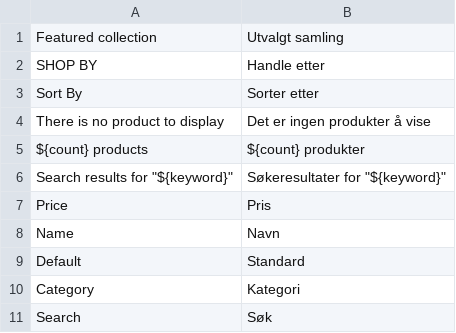
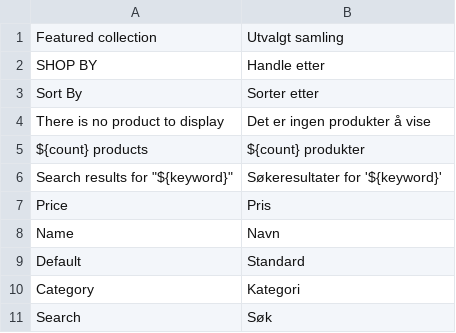
Before and after one commit to Luca324/BuildMeister, a CSV file: translations/nb/catalog.csv, drawn as a sheet.

```diff
--- a/translations/nb/catalog.csv
+++ b/translations/nb/catalog.csv
@@ -5,3 +5,3 @@ There is no product to display,Det er ingen produkter å vise
 ${count} products,${count} produkter
-Search results for "${keyword}",Søkeresultater for "${keyword}"
+Search results for "${keyword}",Søkeresultater for '${keyword}'
 Price,Pris
```
Also changed, not shown: translations/nl/catalog.csv, translations/zh/catalog.csv, 6 other files.
